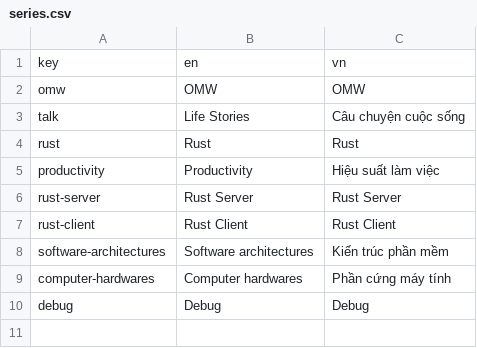
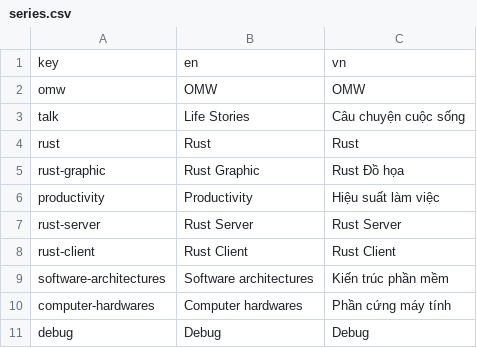
Before and after one commit to hoangcuongzk1/hoangcuongzk1.github.io, a CSV file: csv/series.csv, drawn as a sheet; the diff names each change by its address in the sheet, - before the commit and + after, or states it on an @@ line.

```diff
--- a/csv/series.csv
+++ b/csv/series.csv
+row 5: rust-graphic | Rust Graphic | Rust Đồ họa
```
Also changed, not shown: csv/lang/posts_en.csv, csv/lang/posts_vn.csv, 5 other files.
